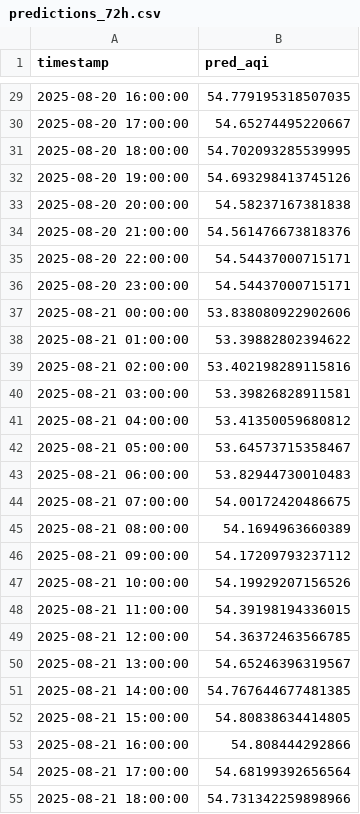
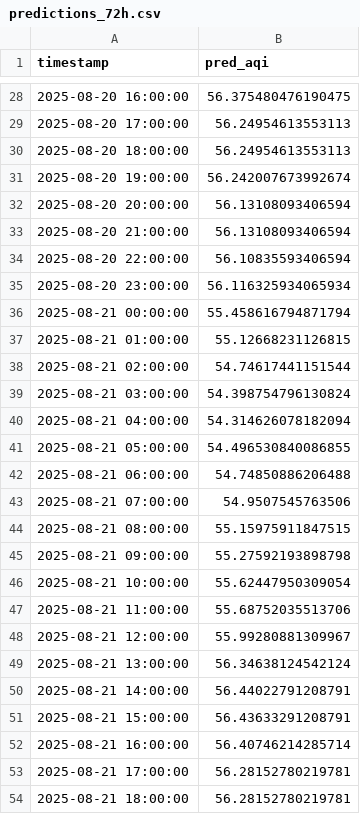
Before and after one commit to Ravihakhan21/pearls-aqi-predictor, a CSV file: data/predictions_72h.csv, drawn as a sheet; only a part is shown, gaps mark what is left out; the diff covers the shown part only.

```diff
--- a/data/predictions_72h.csv
+++ b/data/predictions_72h.csv
@@ -29,27 +28,27 @@ timestamp,pred_aqi
-2025-08-20 16:00:00,54.779195318507035
-2025-08-20 17:00:00,54.65274495220667
-2025-08-20 18:00:00,54.702093285539995
-2025-08-20 19:00:00,54.693298413745126
-2025-08-20 20:00:00,54.58237167381838
-2025-08-20 21:00:00,54.561476673818376
-2025-08-20 22:00:00,54.54437000715171
-2025-08-20 23:00:00,54.54437000715171
-2025-08-21 00:00:00,53.838080922902606
-2025-08-21 01:00:00,53.39882802394622
-2025-08-21 02:00:00,53.402198289115816
-2025-08-21 03:00:00,53.39826828911581
-2025-08-21 04:00:00,53.41350059680812
-2025-08-21 05:00:00,53.64573715358467
-2025-08-21 06:00:00,53.82944730010483
-2025-08-21 07:00:00,54.00172420486675
-2025-08-21 08:00:00,54.1694963660389
-2025-08-21 09:00:00,54.17209793237112
-2025-08-21 10:00:00,54.19929207156526
-2025-08-21 11:00:00,54.39198194336015
-2025-08-21 12:00:00,54.36372463566785
-2025-08-21 13:00:00,54.65246396319567
-2025-08-21 14:00:00,54.767644677481385
-2025-08-21 15:00:00,54.80838634414805
-2025-08-21 16:00:00,54.808444292866
-2025-08-21 17:00:00,54.68199392656564
-2025-08-21 18:00:00,54.731342259898966
+2025-08-20 16:00:00,56.375480476190475
+2025-08-20 17:00:00,56.24954613553113
+2025-08-20 18:00:00,56.24954613553113
+2025-08-20 19:00:00,56.242007673992674
+2025-08-20 20:00:00,56.13108093406594
+2025-08-20 21:00:00,56.13108093406594
+2025-08-20 22:00:00,56.10835593406594
+2025-08-20 23:00:00,56.116325934065934
+2025-08-21 00:00:00,55.458616794871794
+2025-08-21 01:00:00,55.12668231126815
+2025-08-21 02:00:00,54.74617441151544
+2025-08-21 03:00:00,54.398754796130824
+2025-08-21 04:00:00,54.314626078182094
+2025-08-21 05:00:00,54.496530840086855
+2025-08-21 06:00:00,54.74850886206488
+2025-08-21 07:00:00,54.9507545763506
+2025-08-21 08:00:00,55.15975911847515
+2025-08-21 09:00:00,55.27592193898798
+2025-08-21 10:00:00,55.62447950309054
+2025-08-21 11:00:00,55.68752035513706
+2025-08-21 12:00:00,55.99280881309967
+2025-08-21 13:00:00,56.34638124542124
+2025-08-21 14:00:00,56.44022791208791
+2025-08-21 15:00:00,56.43633291208791
+2025-08-21 16:00:00,56.40746214285714
+2025-08-21 17:00:00,56.28152780219781
+2025-08-21 18:00:00,56.28152780219781
```
Also changed, not shown: 1 added row, 1 removed row and 44 edited cells elsewhere in this file, data/hourly_clean_updated.csv.
